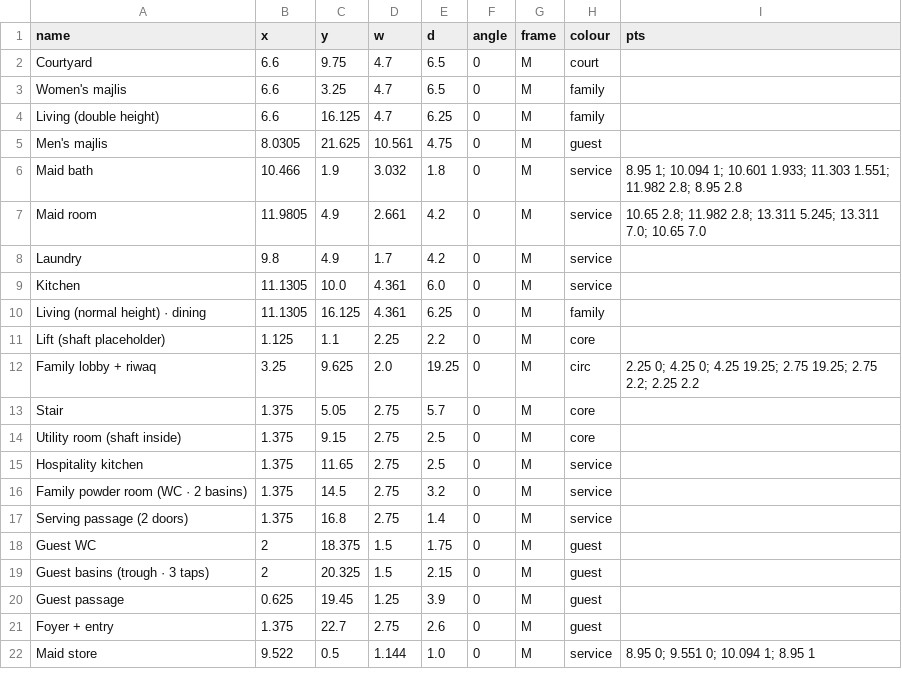
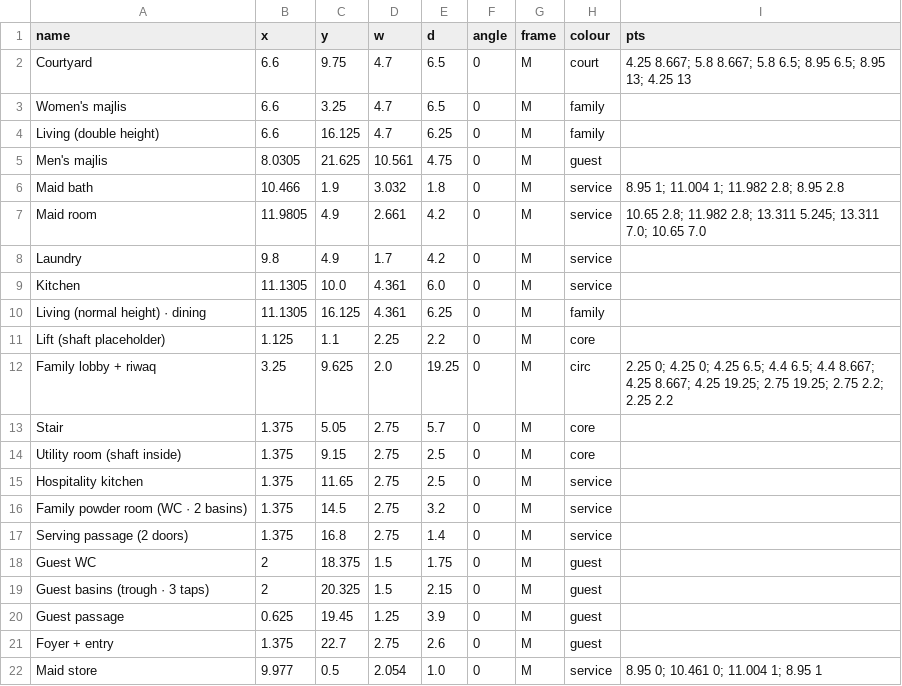
Before and after one commit to ahl20006/House_git, a CSV file: taif_house/data/rooms_gf.csv, drawn as a sheet.

```diff
--- a/taif_house/data/rooms_gf.csv
+++ b/taif_house/data/rooms_gf.csv
@@ -1,3 +1,3 @@
 name,x,y,w,d,angle,frame,colour,pts
-Courtyard,6.6,9.75,4.7,6.5,0,M,court,
+Courtyard,6.6,9.75,4.7,6.5,0,M,court,4.25 8.667; 5.8 8.667; 5.8 6.5; 8.95 6.5; 8.95 13; 4.25 13
 Women's majlis,6.6,3.25,4.7,6.5,0,M,family,
@@ -5,3 +5,3 @@ Living (double height),6.6,16.125,4.7,6.25,0,M,family,
 Men's majlis,8.0305,21.625,10.561,4.75,0,M,guest,
-Maid bath,10.466,1.9,3.032,1.8,0,M,service,8.95 1; 10.094 1; 10.601 1.933; 11.303 1.551; 11.982 2.8; 8.95 2.8
+Maid bath,10.466,1.9,3.032,1.8,0,M,service,8.95 1; 11.004 1; 11.982 2.8; 8.95 2.8
 Maid room,11.9805,4.9,2.661,4.2,0,M,service,10.65 2.8; 11.982 2.8; 13.311 5.245; 13.311 7.0; 10.65 7.0
@@ -11,3 +11,3 @@ Living (normal height) · dining,11.1305,16.125,4.361,6.25,0,M,family,
 Lift (shaft placeholder),1.125,1.1,2.25,2.2,0,M,core,
-Family lobby + riwaq,3.25,9.625,2.0,19.25,0,M,circ,2.25 0; 4.25 0; 4.25 19.25; 2.75 19.25; 2.75 2.2; 2.25 2.2
+Family lobby + riwaq,3.25,9.625,2.0,19.25,0,M,circ,2.25 0; 4.25 0; 4.25 6.5; 4.4 6.5; 4.4 8.667; 4.25 8.667; 4.25 19.25; 2.75 19.25; 2.75 2.2; 2.25 2.2
 Stair,1.375,5.05,2.75,5.7,0,M,core,
@@ -21,2 +21,2 @@ Guest passage,0.625,19.45,1.25,3.9,0,M,guest,
 Foyer + entry,1.375,22.7,2.75,2.6,0,M,guest,
-Maid store,9.522,0.5,1.144,1.0,0,M,service,8.95 0; 9.551 0; 10.094 1; 8.95 1
+Maid store,9.977,0.5,2.054,1.0,0,M,service,8.95 0; 10.461 0; 11.004 1; 8.95 1
```
Also changed, not shown: taif_house/data/decisions.csv, taif_house/data/open_items.csv, 57 other files.
